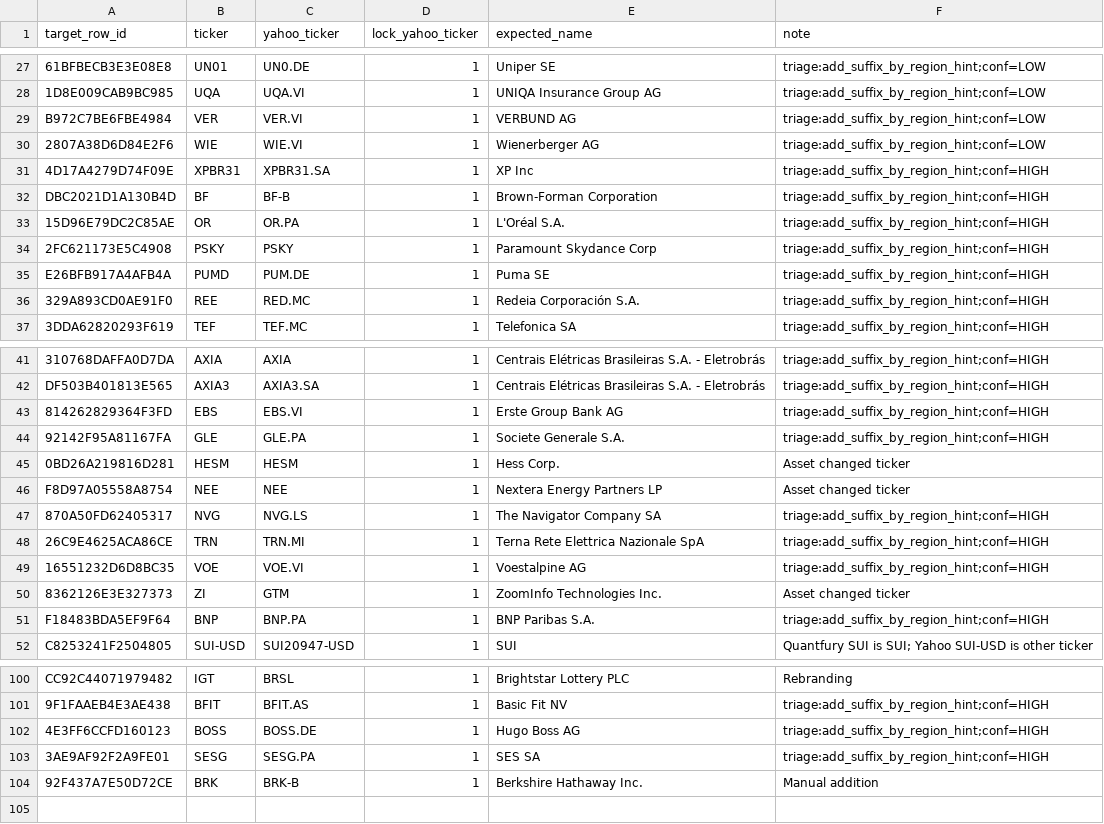
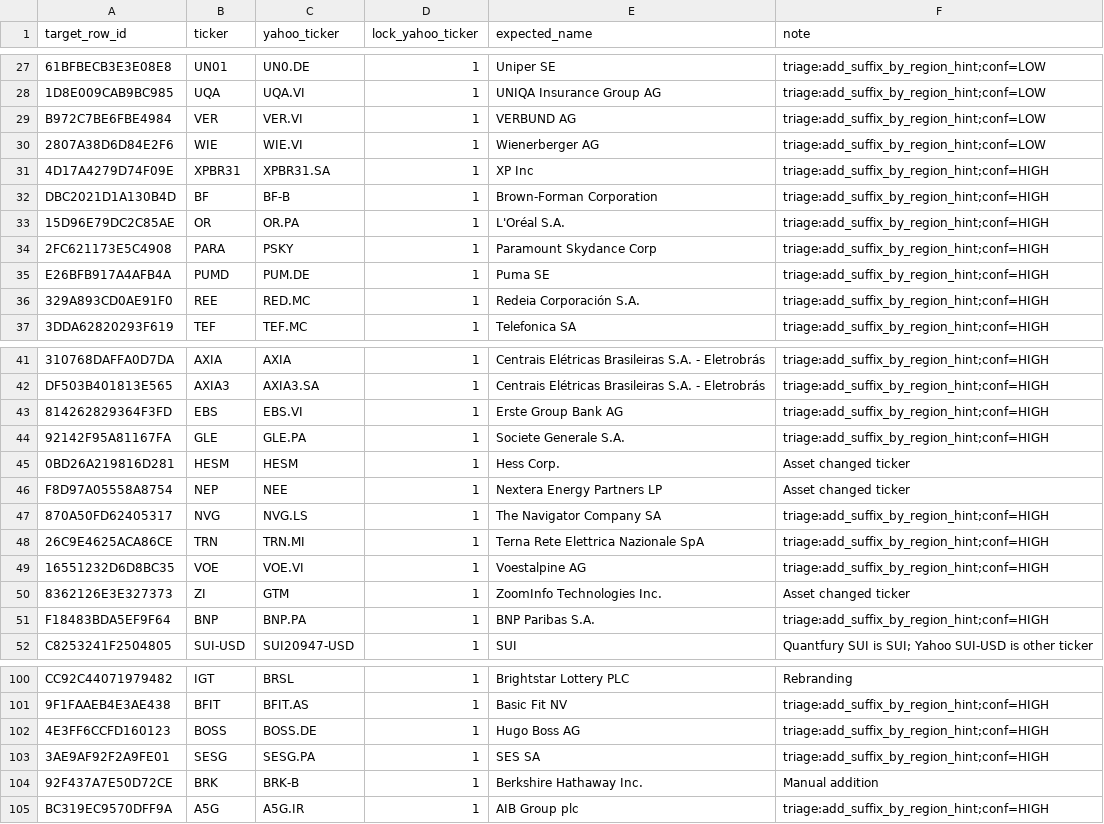
Before and after one commit to atorossian/alpha-edge, a CSV file: data/universe/universe_overrides.csv, drawn as a sheet; only a part is shown, gaps mark what is left out.

Commit message:
Add take-profit integration and update universe data
Introduce take_profit module and wire it into the daily report job (new src/alpha_edge/portfolio/take_profit.py and imports in run_daily_report.py, plus pyc artifacts). Add S3/Dynamo table constants for take-profit state/plan. Update portfolio/report_engine (pyc) and run_daily_report imports formatting. Add ingest failures output for 2026-02-04 and apply multiple universe data fixes: adjust asset_excluded entries, correct asset IDs/tickers in universe.csv, update universe_overrides and snapshots, refresh suggested_overrides and triage_report rows to reflect new overrides/exclusions and retry decisions. These changes fix mapping/override inconsistencies and record the latest ingest failures for triage.

```diff
--- a/data/universe/universe_overrides.csv
+++ b/data/universe/universe_overrides.csv
@@ -33,3 +33,3 @@ DBC2021D1A130B4D,BF,BF-B,1,Brown-Forman Corporation,triage:add_suffix_by_region_
 15D96E79DC2C85AE,OR,OR.PA,1,L'Oréal S.A.,triage:add_suffix_by_region_hint;conf=HIGH
-2FC621173E5C4908,PSKY,PSKY,1,Paramount Skydance Corp,triage:add_suffix_by_region_hint;conf=HIGH
+2FC621173E5C4908,PARA,PSKY,1,Paramount Skydance Corp,triage:add_suffix_by_region_hint;conf=HIGH
 E26BFB917A4AFB4A,PUMD,PUM.DE,1,Puma SE,triage:add_suffix_by_region_hint;conf=HIGH
@@ -45,3 +45,3 @@ DF503B401813E565,AXIA3,AXIA3.SA,1,Centrais Elétricas Brasileiras S.A. - Eletrob
 0BD26A219816D281,HESM,HESM,1,Hess Corp.,Asset changed ticker
-F8D97A05558A8754,NEE,NEE,1,Nextera Energy Partners LP,Asset changed ticker
+F8D97A05558A8754,NEP,NEE,1,Nextera Energy Partners LP,Asset changed ticker
 870A50FD62405317,NVG,NVG.LS,1,The Navigator Company SA,triage:add_suffix_by_region_hint;conf=HIGH
@@ -104 +104,2 @@ CC92C44071979482,IGT,BRSL,1,Brightstar Lottery PLC,Rebranding
 92F437A7E50D72CE,BRK,BRK-B,1,Berkshire Hathaway Inc.,Manual addition
+BC319EC9570DFF9A,A5G,A5G.IR,1,AIB Group plc,triage:add_suffix_by_region_hint;conf=HIGH
```
Also changed, not shown: data/universe/asset_excluded.csv, data/universe/suggested_overrides.csv, 8 other files.
